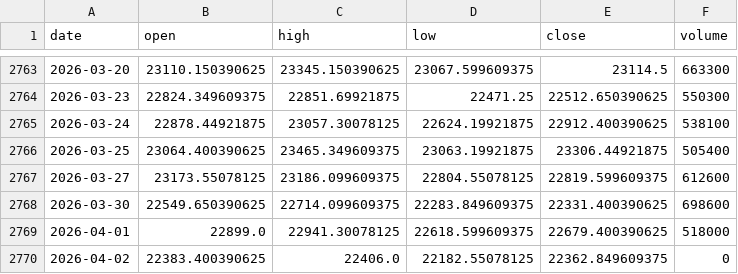
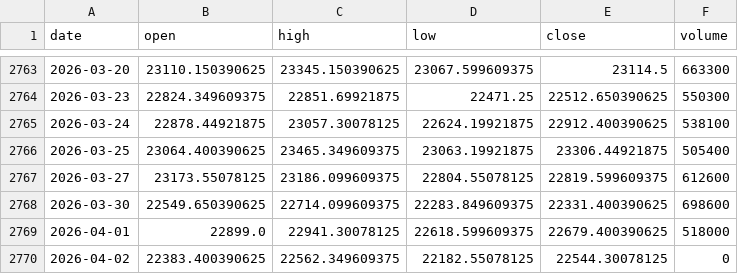
Before and after one commit to pravindev666/David-V2, a CSV file: data/nifty_daily.csv, drawn as a sheet; only a part is shown, gaps mark what is left out.

Commit message:
Auto-sync: Market data update 2026-04-02 08:37

```diff
--- a/data/nifty_daily.csv
+++ b/data/nifty_daily.csv
@@ -2769,2 +2769,2 @@ date,open,high,low,close,volume
 2026-04-01,22899.0,22941.30078125,22618.599609375,22679.400390625,518000
-2026-04-02,22383.400390625,22406.0,22182.55078125,22362.849609375,0
+2026-04-02,22383.400390625,22562.349609375,22182.55078125,22544.30078125,0
```
Also changed, not shown: data/vix_daily.csv.
